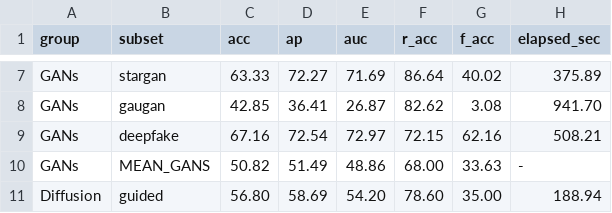
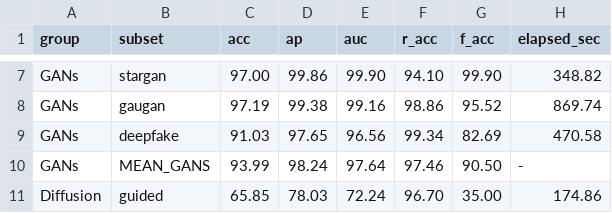
Before and after one commit to LeeVHoangtk3/fatformer-xla, a CSV file: DATASET/logs/m4_full_benchmark/task_5.1_clean_results.csv, drawn as a sheet; only a part is shown, gaps mark what is left out; the diff covers the shown part only; the diff names each change by its address in the sheet, - before the commit and + after, or states it on an @@ line.

```diff
--- a/DATASET/logs/m4_full_benchmark/task_5.1_clean_results.csv
+++ b/DATASET/logs/m4_full_benchmark/task_5.1_clean_results.csv
-C7 (acc): 63.33
+C7 (acc): 97.00
-D7 (ap): 72.27
+D7 (ap): 99.86
-E7 (auc): 71.69
+E7 (auc): 99.90
-F7 (r_acc): 86.64
+F7 (r_acc): 94.10
-G7 (f_acc): 40.02
+G7 (f_acc): 99.90
-H7 (elapsed_sec): 375.89
+H7 (elapsed_sec): 348.82
-C8 (acc): 42.85
+C8 (acc): 97.19
-D8 (ap): 36.41
+D8 (ap): 99.38
-E8 (auc): 26.87
+E8 (auc): 99.16
-F8 (r_acc): 82.62
+F8 (r_acc): 98.86
-G8 (f_acc): 3.08
+G8 (f_acc): 95.52
-H8 (elapsed_sec): 941.70
+H8 (elapsed_sec): 869.74
-C9 (acc): 67.16
+C9 (acc): 91.03
-D9 (ap): 72.54
+D9 (ap): 97.65
-E9 (auc): 72.97
+E9 (auc): 96.56
-F9 (r_acc): 72.15
+F9 (r_acc): 99.34
-G9 (f_acc): 62.16
+G9 (f_acc): 82.69
-H9 (elapsed_sec): 508.21
+H9 (elapsed_sec): 470.58
-C10 (acc): 50.82
+C10 (acc): 93.99
-D10 (ap): 51.49
+D10 (ap): 98.24
-E10 (auc): 48.86
+E10 (auc): 97.64
-F10 (r_acc): 68.00
+F10 (r_acc): 97.46
-G10 (f_acc): 33.63
+G10 (f_acc): 90.50
-C11 (acc): 56.80
+C11 (acc): 65.85
-D11 (ap): 58.69
+D11 (ap): 78.03
-E11 (auc): 54.20
+E11 (auc): 72.24
-F11 (r_acc): 78.60
+F11 (r_acc): 96.70
-H11 (elapsed_sec): 188.94
+H11 (elapsed_sec): 174.86
```
Also changed, not shown: 94 edited cells elsewhere in this file, DATASET/logs/m4_full_benchmark/final_full_benchmark_matrix.csv, DATASET/logs/m4_full_benchmark/task_5.1_degraded_results.csv, 6 other files.
